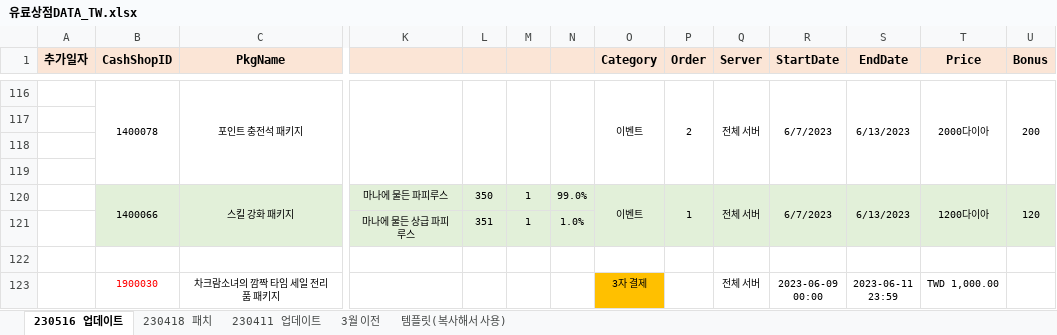
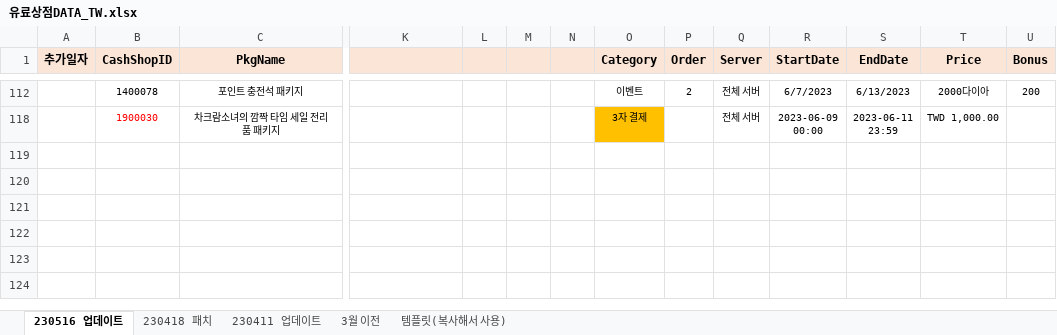
Before and after one commit to SungMinseok/TC_AutoMaker-R2M, an Excel workbook: 유료상점DATA_TW.xlsx, sheet 230516 업데이트, drawn as a sheet; only a part is shown, gaps mark what is left out; values as stored, in another font and other column widths than the file's, no borders; removed rows and columns are numbered as before the commit, all else as after; rows hold the shown columns only; the diff covers the shown part only; the diff names each change by its address in the sheet, - before the commit and + after, or states it on an @@ line.

```diff
--- a/유료상점DATA_TW.xlsx (sheet 230516 업데이트)
+++ b/유료상점DATA_TW.xlsx (sheet 230516 업데이트)
-B116:B119 merged
-C116:C119 merged
-K116:K119 merged
-L116:L119 merged
-M116:M119 merged
-N116:N119 merged
-O116:O119 merged
-P116:P119 merged
-Q116:Q119 merged
-R116:R119 merged
-S116:S119 merged
-T116:T119 merged
-U116:U119 merged
@@ row 117 hidden: (empty) @@
@@ row 118 hidden: (empty) @@
@@ row 119 hidden: (empty) @@
@@ row 120 hidden:  | 1400066 | 스킬 강화 패키지 | 마나에 물든 파피루스 | 350 | 1 | 99.0% | 이벤트 | 1 | 전체 서버 | 6/7/2023 | 6/13/2023 | 1200다이아 | 120 @@
@@ row 121 hidden:  |  |  | 마나에 물든 상급 파피루스 | 351 | 1 | 1.0% @@
-row 122: (empty)
```
Also changed, not shown: 9 removed rows, 87 hidden or unhidden rows and merged cells elsewhere in this sheet, 업데이트히스토리_KR.xlsx, 유료상점DATA_KR.xlsx, 6 other files.
